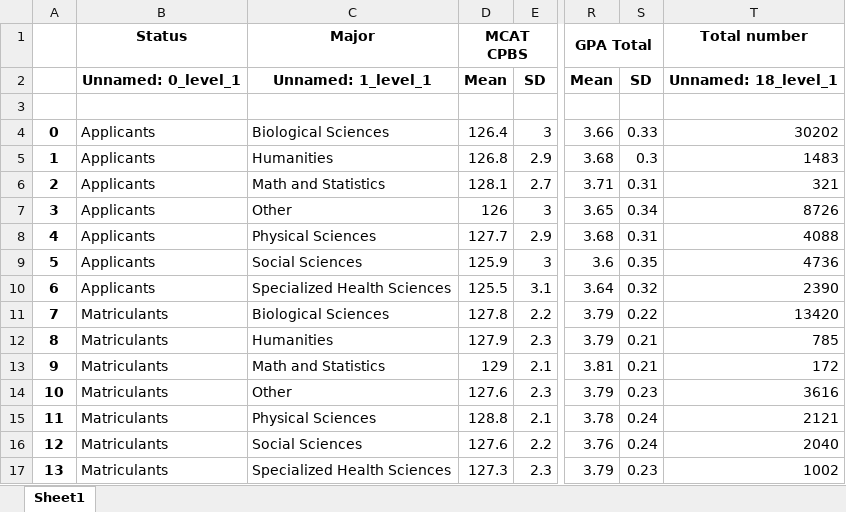
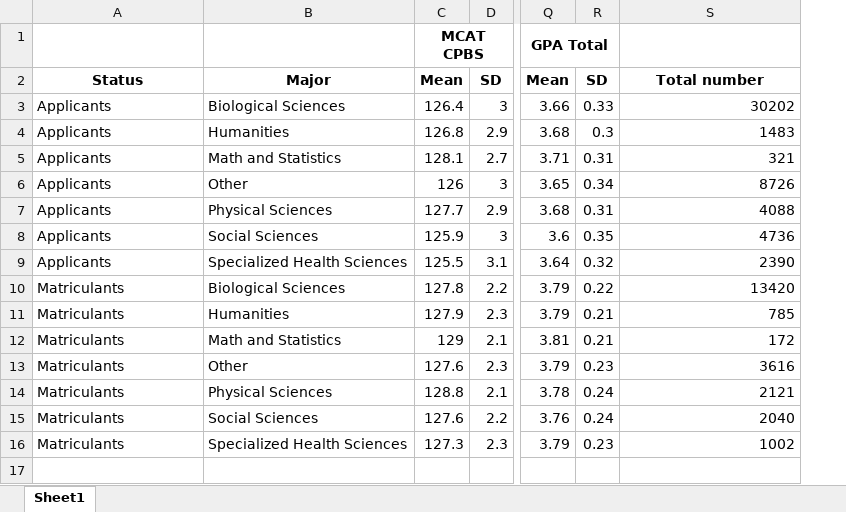
Before and after one commit to Wyrenchester/Application_Trends_of_Medical_School, an Excel workbook: cleaned files/Undergrad major MCAT Scores and GPAs.xlsx, sheet Sheet1, drawn as a sheet; only a part is shown, gaps mark what is left out; values as stored, in another font and other column widths than the file's, no borders; removed rows and columns are numbered as before the commit, all else as after; rows hold the shown columns only; the diff names each change by its address in the sheet, - before the commit and + after, or states it on an @@ line.

```diff
--- a/cleaned files/Undergrad major MCAT Scores and GPAs.xlsx (sheet Sheet1)
+++ b/cleaned files/Undergrad major MCAT Scores and GPAs.xlsx (sheet Sheet1)
-column A, rows 4-17: 0 | 1 | 2 | 3 | 4 | 5 | 6 | 7 | 8 | 9 | 10 | 11 | 12 | 13
-A1: Status
+A1: (empty)
-B1: Major
+B1: (empty)
-S1: Total number
+S1: (empty)
-A2: Unnamed: 0_level_1
+A2: Status
-B2: Unnamed: 1_level_1
+B2: Major
-S2: Unnamed: 18_level_1
+S2: Total number
-row 3: (empty)
```
Also changed, not shown: cleaned files/Applicant_Race_Info.xlsx, cleaned files/FeeAssistance.xlsx, 8 other files.
